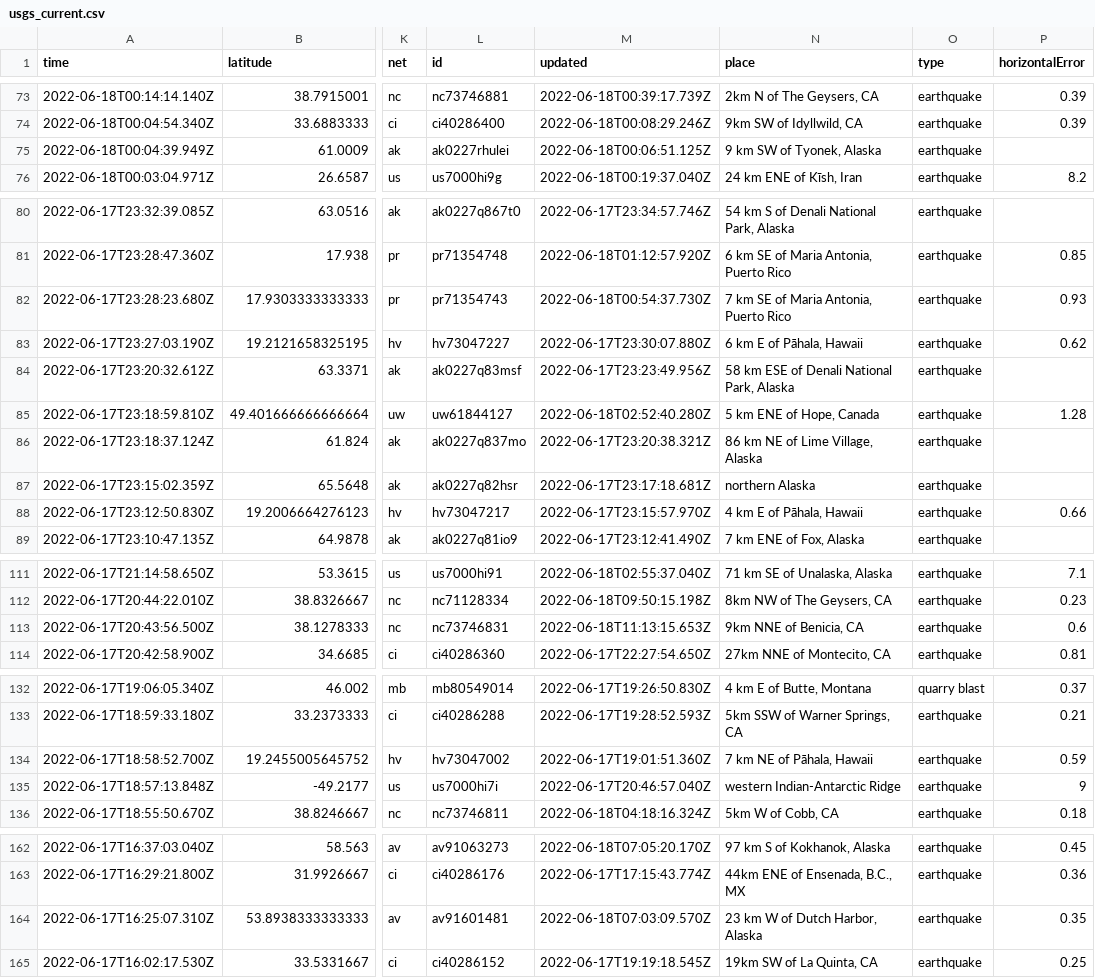
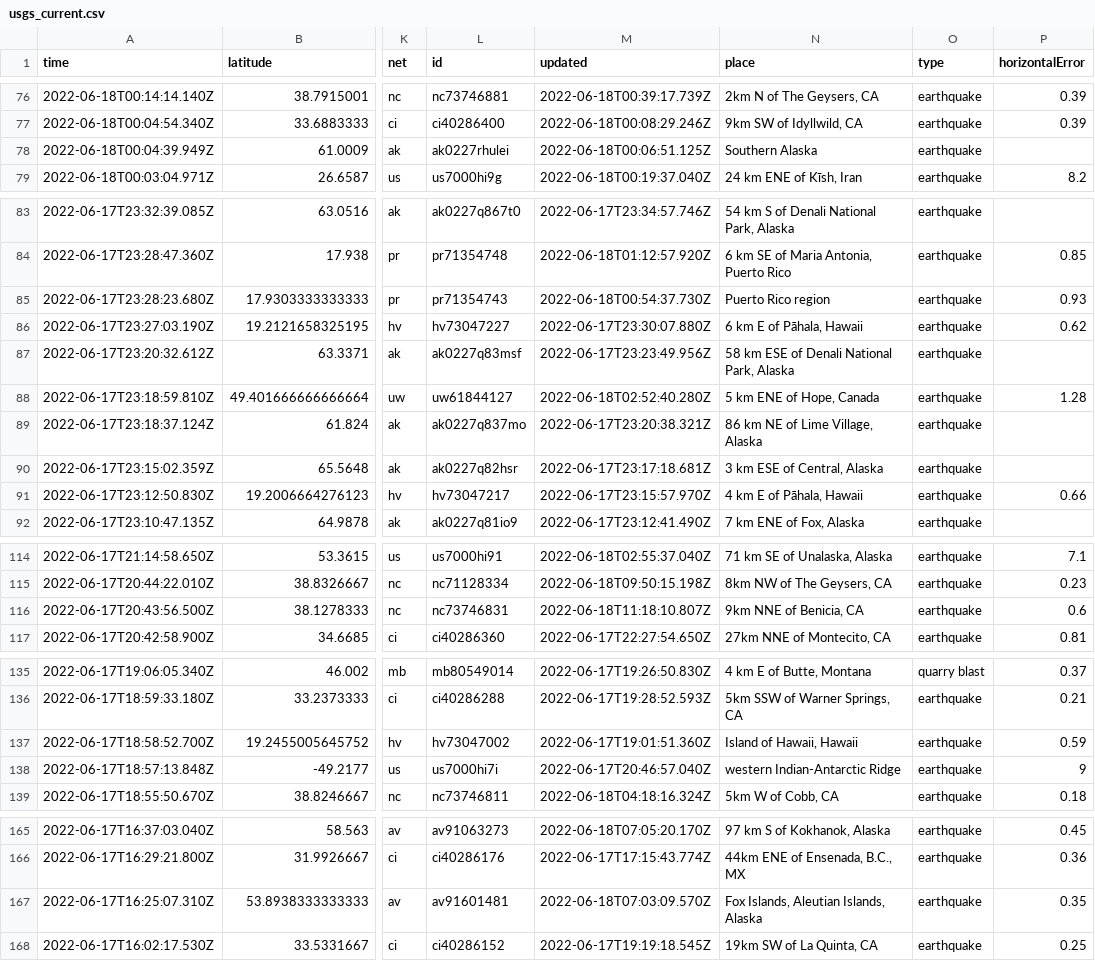
Before and after one commit to CHelmsenterprisenewscom/my-reporting-robot, a CSV file: usgs_current.csv, drawn as a sheet; only a part is shown, gaps mark what is left out; addresses are those after the commit; the diff covers the shown part only; the diff names each change by its address in the sheet, - before the commit and + after, or states it on an @@ line.

```diff
--- a/usgs_current.csv
+++ b/usgs_current.csv
-N78 (place): 9 km SW of Tyonek, Alaska
+N78 (place): Southern Alaska
-N85 (place): 7 km SE of Maria Antonia, Puerto Rico
+N85 (place): Puerto Rico region
-N90 (place): northern Alaska
+N90 (place): 3 km ESE of Central, Alaska
-M116 (updated): 2022-06-18T11:13:15.653Z
+M116 (updated): 2022-06-18T11:18:10.807Z
-N137 (place): 7 km NE of Pāhala, Hawaii
+N137 (place): Island of Hawaii, Hawaii
-N167 (place): 23 km W of Dutch Harbor, Alaska
+N167 (place): Fox Islands, Aleutian Islands, Alaska
```
Also changed, not shown: 3 added rows, 1 removed row and 5 edited cells elsewhere in this file.
